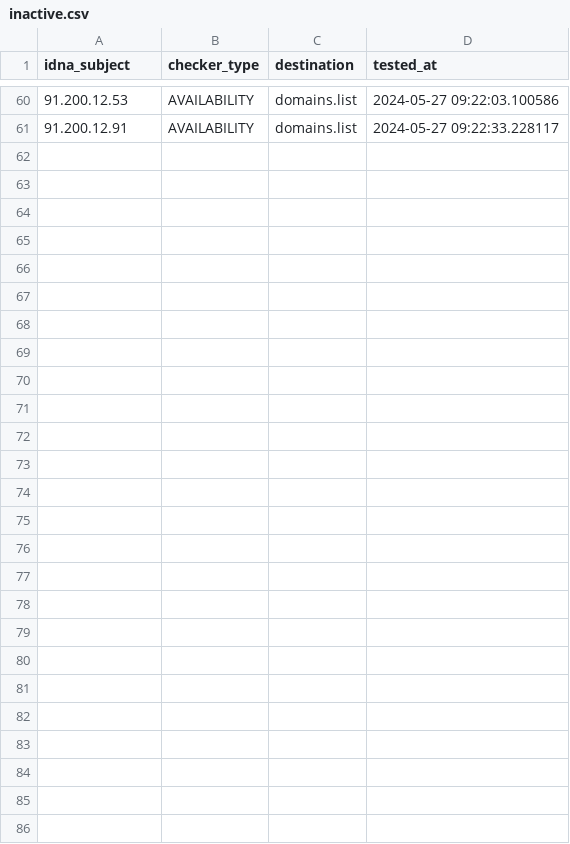
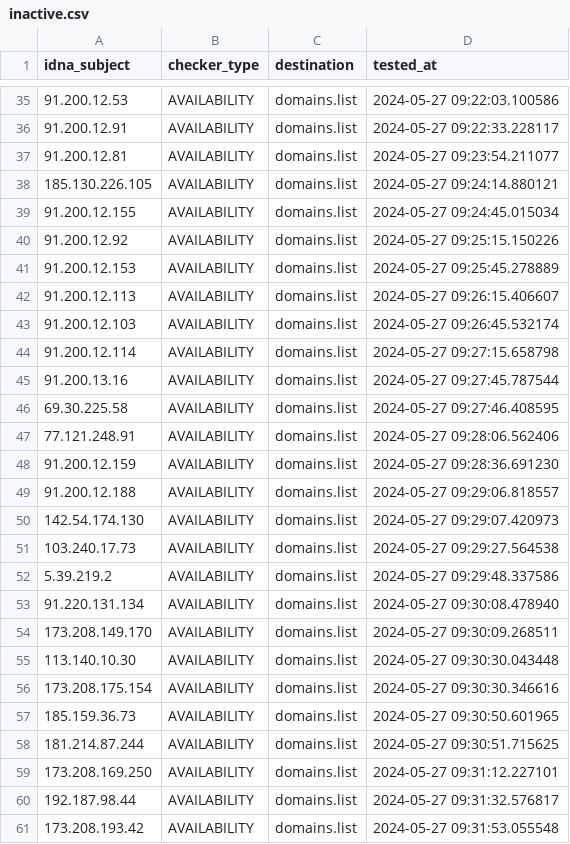
Before and after one commit to Ultimate-Hosts-Blacklist/Top-Attacking-IP-Addresses-Against-Wordpress-Sites, a CSV file: .pyfunceble/inactive.csv, drawn as a sheet; only a part is shown, gaps mark what is left out; the diff covers the shown part only; the diff names each change by its address in the sheet, - before the commit and + after, or states it on an @@ line.

```diff
--- a/.pyfunceble/inactive.csv
+++ b/.pyfunceble/inactive.csv
+row 37: 91.200.12.81 | AVAILABILITY | domains.list | 2024-05-27 09:23:54.211077
+row 38: 185.130.226.105 | AVAILABILITY | domains.list | 2024-05-27 09:24:14.880121
+row 39: 91.200.12.155 | AVAILABILITY | domains.list | 2024-05-27 09:24:45.015034
+row 40: 91.200.12.92 | AVAILABILITY | domains.list | 2024-05-27 09:25:15.150226
+row 41: 91.200.12.153 | AVAILABILITY | domains.list | 2024-05-27 09:25:45.278889
+row 42: 91.200.12.113 | AVAILABILITY | domains.list | 2024-05-27 09:26:15.406607
+row 43: 91.200.12.103 | AVAILABILITY | domains.list | 2024-05-27 09:26:45.532174
+row 44: 91.200.12.114 | AVAILABILITY | domains.list | 2024-05-27 09:27:15.658798
+row 45: 91.200.13.16 | AVAILABILITY | domains.list | 2024-05-27 09:27:45.787544
+row 46: 69.30.225.58 | AVAILABILITY | domains.list | 2024-05-27 09:27:46.408595
+row 47: 77.121.248.91 | AVAILABILITY | domains.list | 2024-05-27 09:28:06.562406
+row 48: 91.200.12.159 | AVAILABILITY | domains.list | 2024-05-27 09:28:36.691230
+row 49: 91.200.12.188 | AVAILABILITY | domains.list | 2024-05-27 09:29:06.818557
+row 50: 142.54.174.130 | AVAILABILITY | domains.list | 2024-05-27 09:29:07.420973
+row 51: 103.240.17.73 | AVAILABILITY | domains.list | 2024-05-27 09:29:27.564538
+row 52: 5.39.219.2 | AVAILABILITY | domains.list | 2024-05-27 09:29:48.337586
+row 53: 91.220.131.134 | AVAILABILITY | domains.list | 2024-05-27 09:30:08.478940
+row 54: 173.208.149.170 | AVAILABILITY | domains.list | 2024-05-27 09:30:09.268511
+row 55: 113.140.10.30 | AVAILABILITY | domains.list | 2024-05-27 09:30:30.043448
+row 56: 173.208.175.154 | AVAILABILITY | domains.list | 2024-05-27 09:30:30.346616
+row 57: 185.159.36.73 | AVAILABILITY | domains.list | 2024-05-27 09:30:50.601965
+row 58: 181.214.87.244 | AVAILABILITY | domains.list | 2024-05-27 09:30:51.715625
+row 59: 173.208.169.250 | AVAILABILITY | domains.list | 2024-05-27 09:31:12.227101
+row 60: 192.187.98.44 | AVAILABILITY | domains.list | 2024-05-27 09:31:32.576817
+row 61: 173.208.193.42 | AVAILABILITY | domains.list | 2024-05-27 09:31:53.055548
```
Also changed, not shown: 25 removed rows elsewhere in this file, 13 other files.
